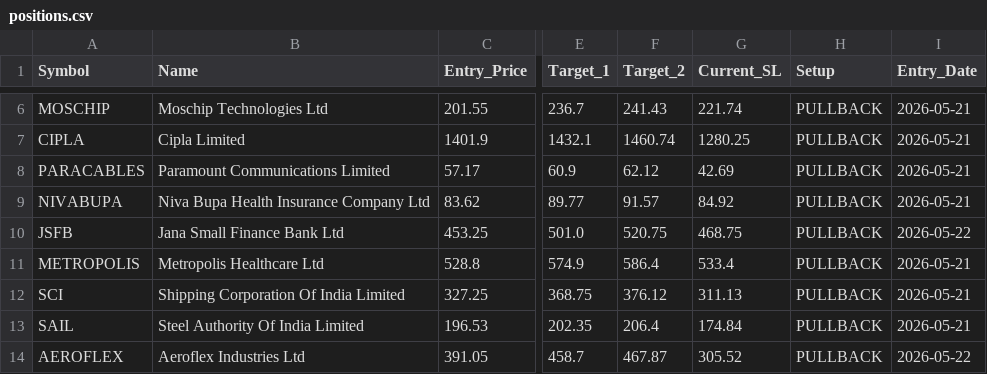
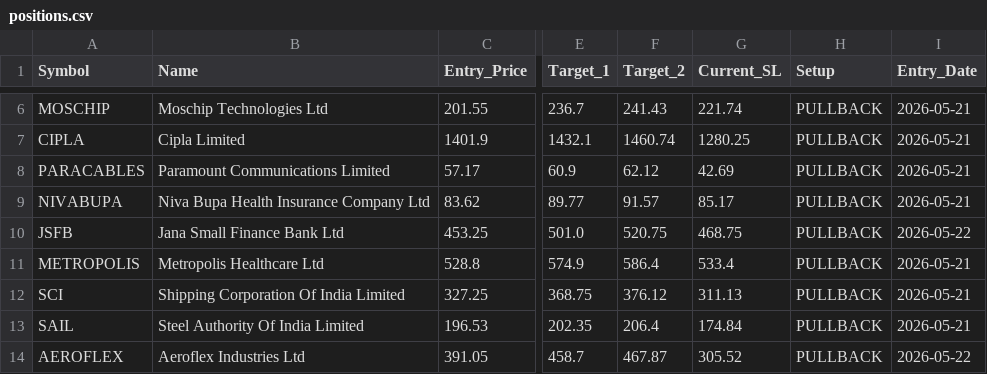
Before and after one commit to AbhiAbhiAbhi/swing-sentinel, a CSV file: data/positions.csv, drawn as a sheet; only a part is shown, gaps mark what is left out; the diff names each change by its address in the sheet, - before the commit and + after, or states it on an @@ line.

Commit message:
Auto: morning watchlist level adjustments [skip ci]

```diff
--- a/data/positions.csv
+++ b/data/positions.csv
-G9 (Current_SL): 84.92
+G9 (Current_SL): 85.17
```
